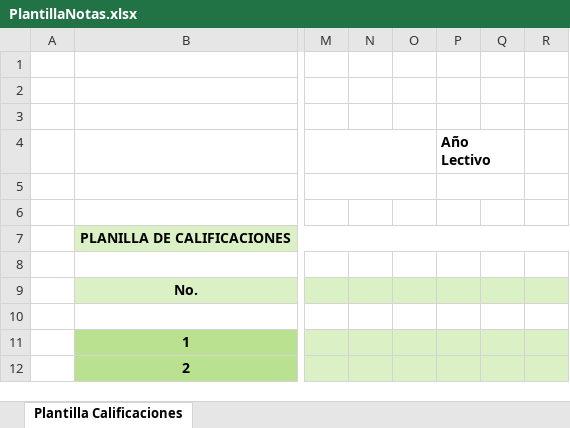
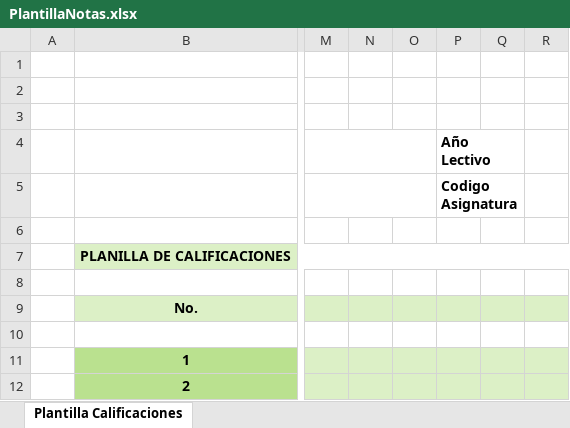
Before and after one commit to AstarotHart/NotaApp, an Excel workbook: pages/plantillas/PlantillaNotas.xlsx, sheet Plantilla Calificaciones, drawn as a sheet; only a part is shown, gaps mark what is left out; values as stored, in another font and other column widths than the file's, no borders; charts and pictures and conditional formats not drawn; the diff names each change by its address in the sheet, - before the commit and + after, or states it on an @@ line.

Commit message:
Asignar-Cambiar Alumnos Grupo 100%

```diff
--- a/pages/plantillas/PlantillaNotas.xlsx (sheet Plantilla Calificaciones)
+++ b/pages/plantillas/PlantillaNotas.xlsx (sheet Plantilla Calificaciones)
-P5 (Año Lectivo): (empty)
+P5 (Año Lectivo): Codigo Asignatura
```
Also changed, not shown: charts or pictures, 10 other files.
